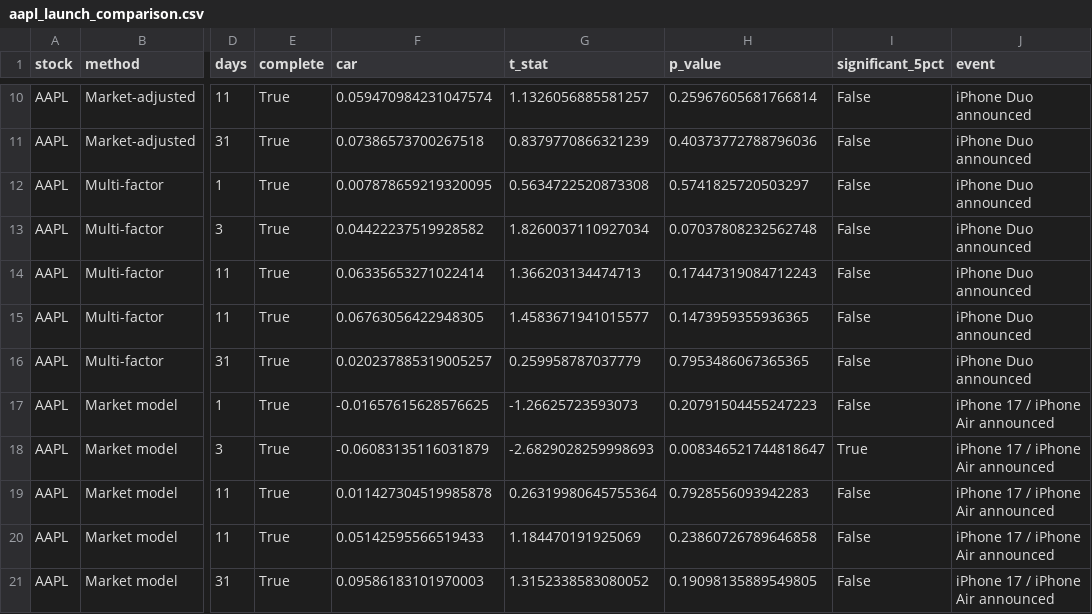
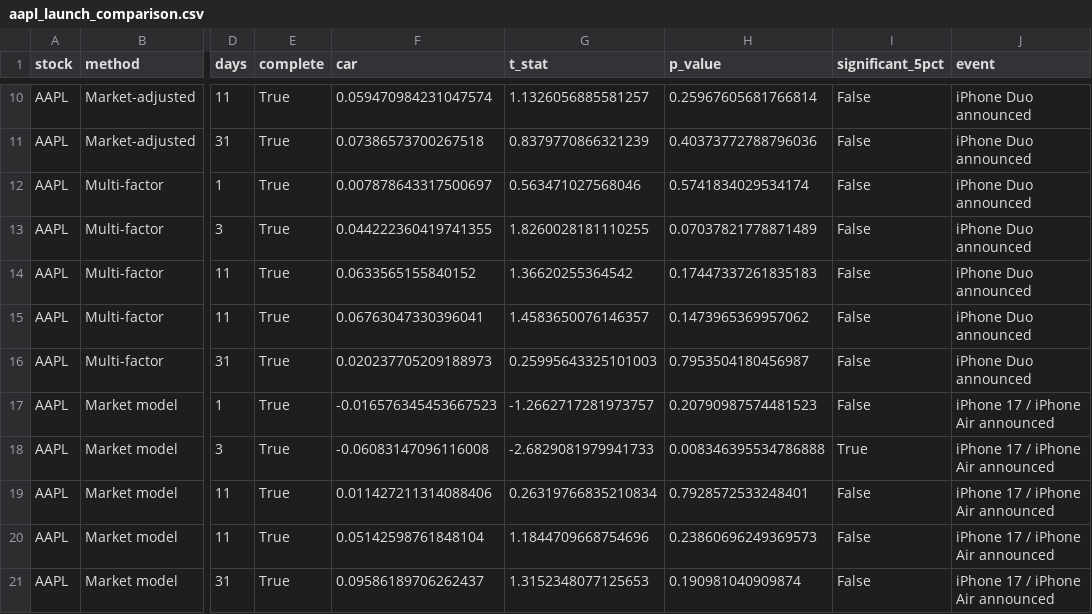
Before and after one commit to Gaurang7/Iphone-duo-event-study, a CSV file: results/aapl_launch_comparison.csv, drawn as a sheet; only a part is shown, gaps mark what is left out; the diff covers the shown part only; the diff names each change by its address in the sheet, - before the commit and + after, or states it on an @@ line.

```diff
--- a/results/aapl_launch_comparison.csv
+++ b/results/aapl_launch_comparison.csv
-F12 (car): 0.007878659219320095
+F12 (car): 0.007878643317500697
-G12 (t_stat): 0.5634722520873308
+G12 (t_stat): 0.563471027568046
-H12 (p_value): 0.5741825720503297
+H12 (p_value): 0.5741834029534174
-F13 (car): 0.04422237519928582
+F13 (car): 0.044222360419741355
-G13 (t_stat): 1.8260037110927034
+G13 (t_stat): 1.8260028181110255
-H13 (p_value): 0.07037808232562748
+H13 (p_value): 0.07037821778871489
-F14 (car): 0.06335653271022414
+F14 (car): 0.0633565155840152
-G14 (t_stat): 1.366203134474713
+G14 (t_stat): 1.36620255364542
-H14 (p_value): 0.17447319084712243
+H14 (p_value): 0.17447337261835183
-F15 (car): 0.06763056422948305
+F15 (car): 0.06763047330396041
-G15 (t_stat): 1.4583671941015577
+G15 (t_stat): 1.4583650076146357
-H15 (p_value): 0.1473959355936365
+H15 (p_value): 0.1473965369957062
-F16 (car): 0.020237885319005257
+F16 (car): 0.020237705209188973
-G16 (t_stat): 0.259958787037779
+G16 (t_stat): 0.25995643325101003
-H16 (p_value): 0.7953486067365365
+H16 (p_value): 0.7953504180456987
-F17 (car): -0.01657615628576625
+F17 (car): -0.016576345453667523
-G17 (t_stat): -1.26625723593073
+G17 (t_stat): -1.2662717281973757
-H17 (p_value): 0.20791504455247223
+H17 (p_value): 0.20790987574481523
-F18 (car): -0.06083135116031879
+F18 (car): -0.06083147096116008
-G18 (t_stat): -2.6829028259998693
+G18 (t_stat): -2.6829081979941733
-H18 (p_value): 0.008346521744818647
+H18 (p_value): 0.008346395534786888
-F19 (car): 0.011427304519985878
+F19 (car): 0.011427211314088406
-G19 (t_stat): 0.26319980645755364
+G19 (t_stat): 0.26319766835210834
-H19 (p_value): 0.7928556093942283
+H19 (p_value): 0.7928572533248401
-F20 (car): 0.05142595566519433
+F20 (car): 0.05142598761848104
-G20 (t_stat): 1.184470191925069
+G20 (t_stat): 1.1844709668754696
-H20 (p_value): 0.23860726789646858
+H20 (p_value): 0.23860696249369573
-F21 (car): 0.09586183101970003
+F21 (car): 0.09586189706262437
-G21 (t_stat): 1.3152338583080052
+G21 (t_stat): 1.3152348077125653
-H21 (p_value): 0.19098135889549805
+H21 (p_value): 0.190981040909874
```
Also changed, not shown: 165 edited cells elsewhere in this file, data/attention.csv, data/implied_vol.csv, 10 other files.
